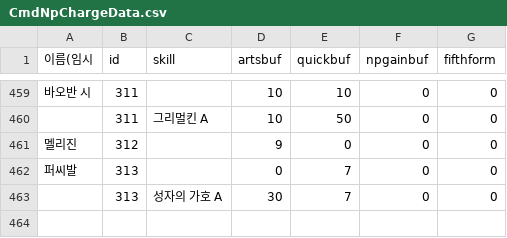
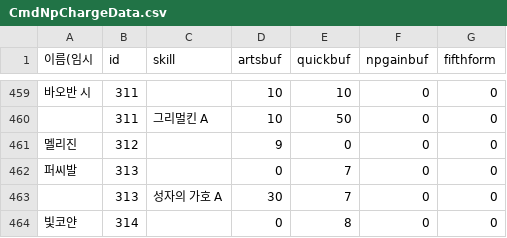
Before and after one commit to Cass07/FgoCalc, a CSV file: Data/CmdNpChargeData.csv, drawn as a sheet; only a part is shown, gaps mark what is left out; the diff names each change by its address in the sheet, - before the commit and + after, or states it on an @@ line.

```diff
--- a/Data/CmdNpChargeData.csv
+++ b/Data/CmdNpChargeData.csv
+row 464: 빛코얀 | 314 |  | 0 | 8 | 0 | 0
```
Also changed, not shown: Data/NpTableServData.csv, Data/ServDataBase.csv, 1 other file.
